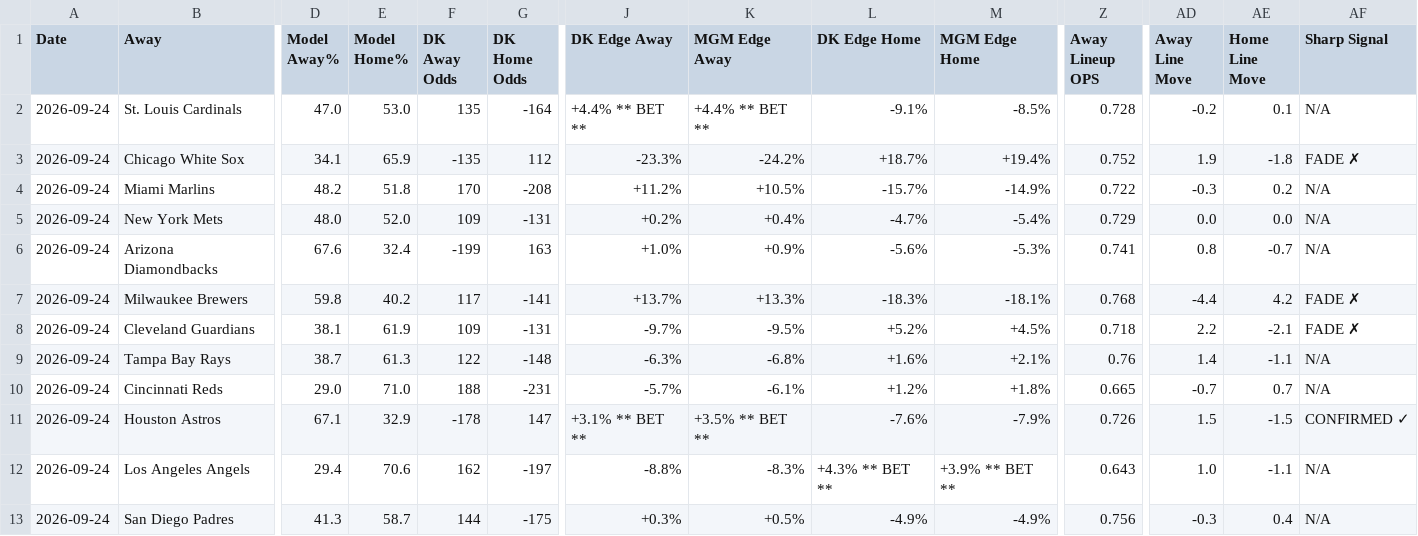
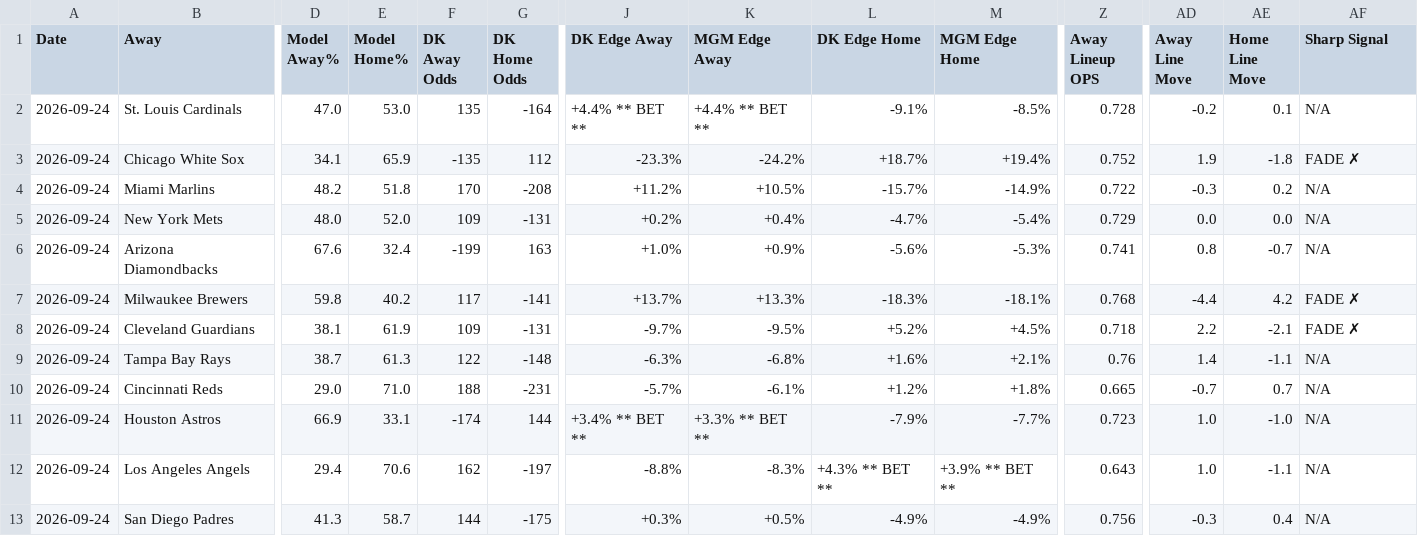
Before and after one commit to myles00price/baseball-model, a CSV file: picks_2026-09-24.csv, drawn as a sheet; only a part is shown, gaps mark what is left out; the diff covers the shown part only; the diff names each change by its address in the sheet, - before the commit and + after, or states it on an @@ line.

```diff
--- a/picks_2026-09-24.csv
+++ b/picks_2026-09-24.csv
-D11 (Model Away%): 67.1
+D11 (Model Away%): 66.9
-E11 (Model Home%): 32.9
+E11 (Model Home%): 33.1
-F11 (DK Away Odds): -178
+F11 (DK Away Odds): -174
-G11 (DK Home Odds): 147
+G11 (DK Home Odds): 144
-J11 (DK Edge Away): +3.1% ** BET **
+J11 (DK Edge Away): +3.4% ** BET **
-K11 (MGM Edge Away): +3.5% ** BET **
+K11 (MGM Edge Away): +3.3% ** BET **
-L11 (DK Edge Home): -7.6%
+L11 (DK Edge Home): -7.9%
-M11 (MGM Edge Home): -7.9%
+M11 (MGM Edge Home): -7.7%
-Z11 (Away Lineup OPS): 0.726
+Z11 (Away Lineup OPS): 0.723
-AD11 (Away Line Move): 1.5
+AD11 (Away Line Move): 1.0
-AE11 (Home Line Move): -1.5
+AE11 (Home Line Move): -1.0
-AF11 (Sharp Signal): CONFIRMED ✓
+AF11 (Sharp Signal): N/A
```
Also changed, not shown: 7 edited cells elsewhere in this file, k_lock_2026-09-24.csv, 5 other files.
